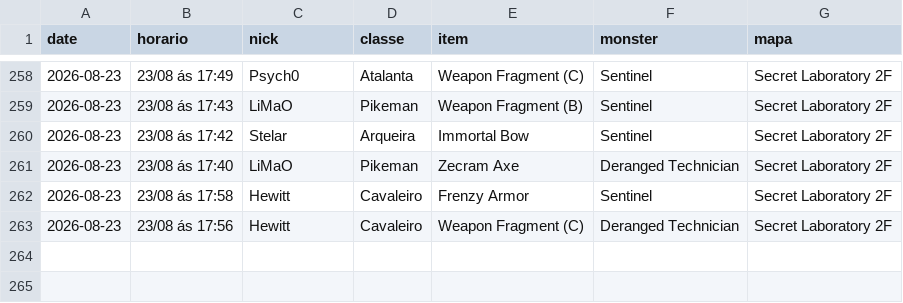
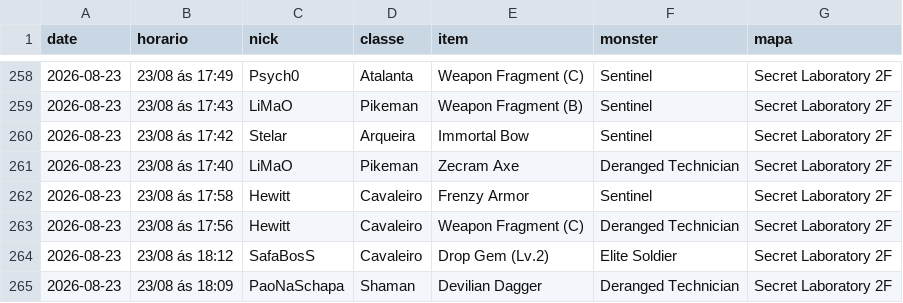
Before and after one commit to FlynMael/aorus-xp-tracker, a CSV file: data/drops_grupo2.csv, drawn as a sheet; only a part is shown, gaps mark what is left out; the diff names each change by its address in the sheet, - before the commit and + after, or states it on an @@ line.

```diff
--- a/data/drops_grupo2.csv
+++ b/data/drops_grupo2.csv
+row 264: 2026-08-23 | 23/08 ás 18:12 | SafaBosS | Cavaleiro | Drop Gem (Lv.2) | Elite Soldier | Secret Laboratory 2F
+row 265: 2026-08-23 | 23/08 ás 18:09 | PaoNaSchapa | Shaman | Devilian Dagger | Deranged Technician | Secret Laboratory 2F
```
Also changed, not shown: data/drops.csv.
